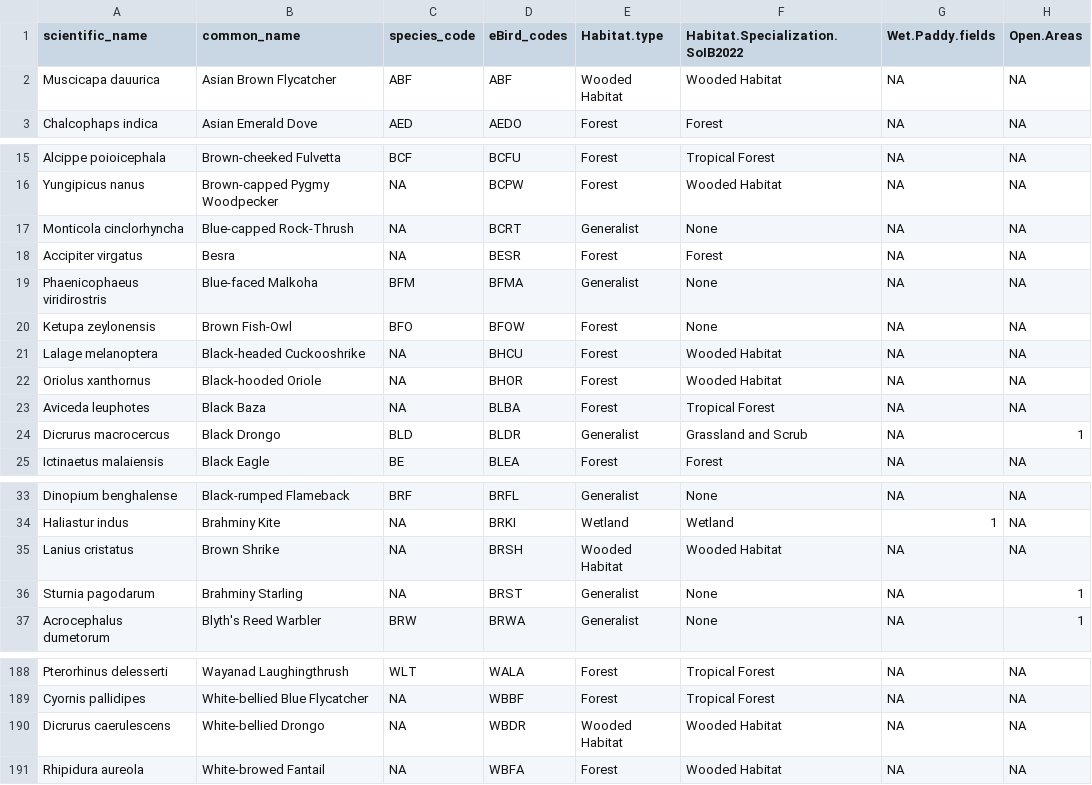
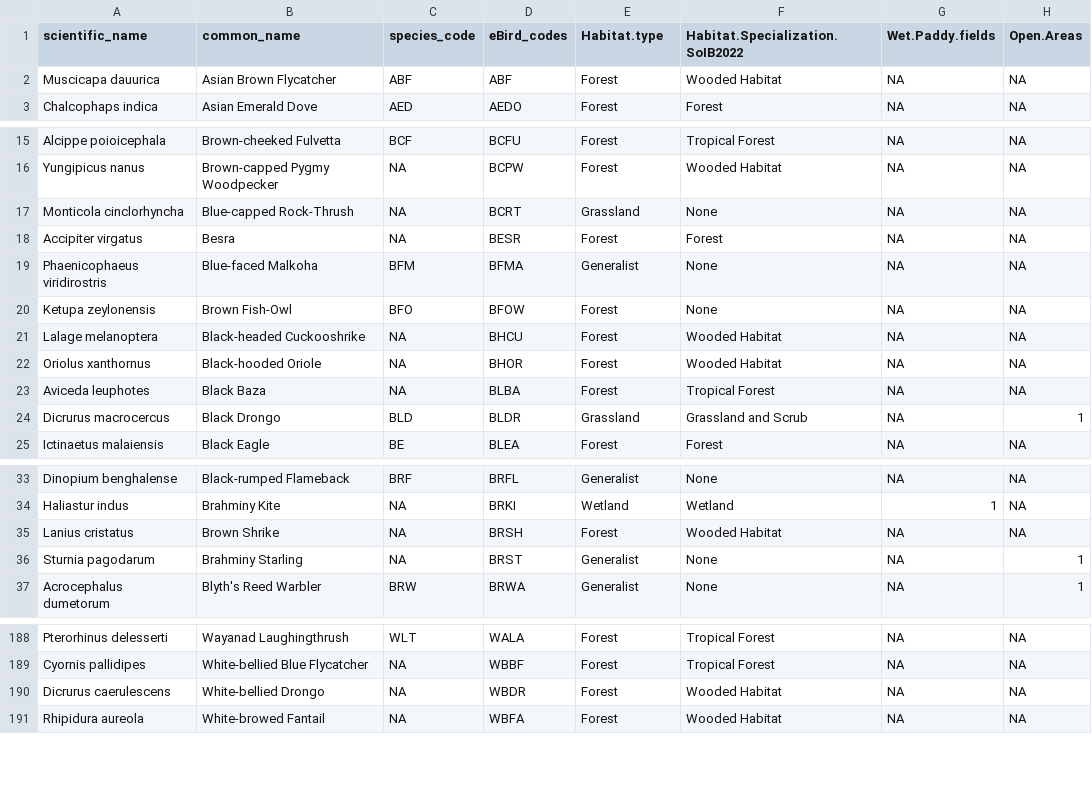
Before and after one commit to vjjan91/nilgiris-resurvey-project, a CSV file: data/species-trait-dat.csv, drawn as a sheet; only a part is shown, gaps mark what is left out; the diff covers the shown part only; the diff names each change by its address in the sheet, - before the commit and + after, or states it on an @@ line.

Commit message:
updated species trait data to reclassify wooded habitat species under forests (since 1850s wooded habitat does not translate to large scale plantations).

```diff
--- a/data/species-trait-dat.csv
+++ b/data/species-trait-dat.csv
-E2 (Habitat.type): Wooded Habitat
+E2 (Habitat.type): Forest
-E17 (Habitat.type): Generalist
+E17 (Habitat.type): Grassland
-E24 (Habitat.type): Generalist
+E24 (Habitat.type): Grassland
-E35 (Habitat.type): Wooded Habitat
+E35 (Habitat.type): Forest
-E190 (Habitat.type): Wooded Habitat
+E190 (Habitat.type): Forest
```
Also changed, not shown: 22 edited cells elsewhere in this file.
